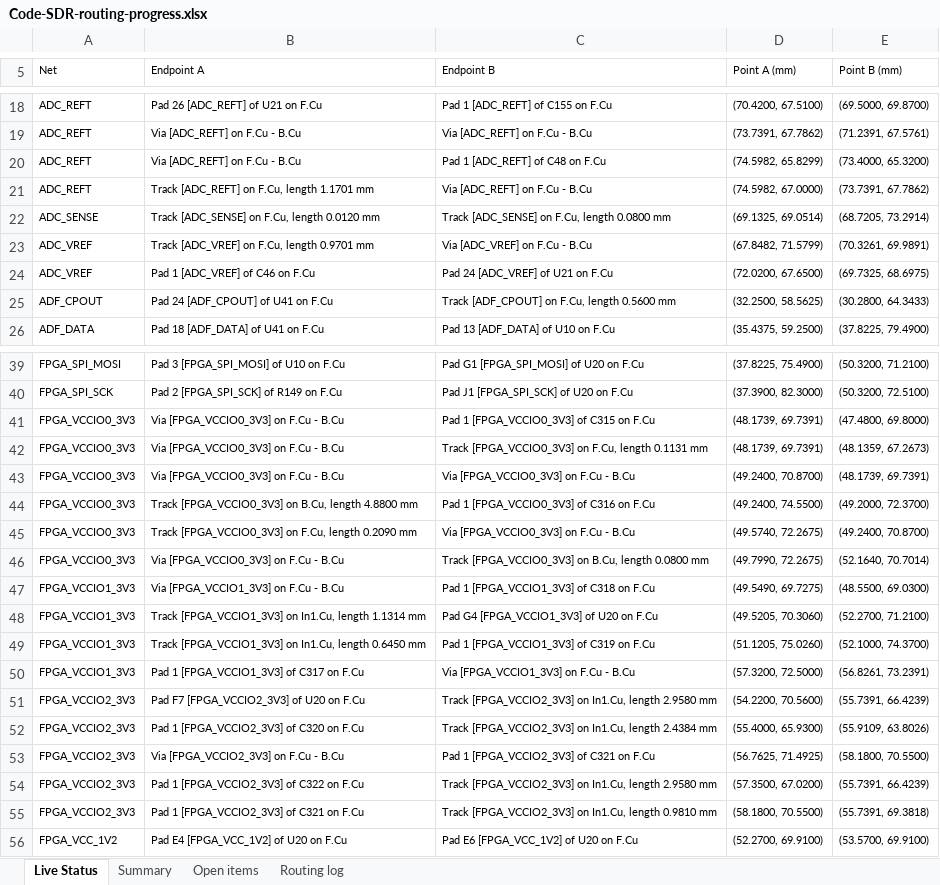
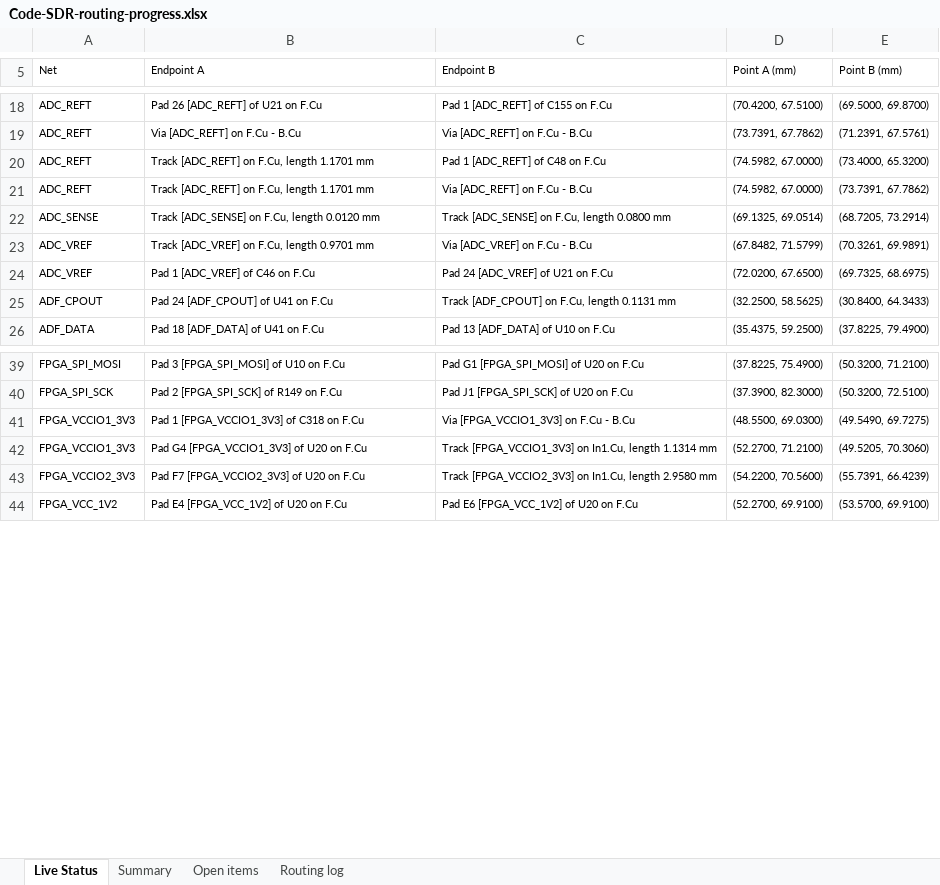
Before and after one commit to iamdarshg/Code-SDR, an Excel workbook: outputs/code-sdr-routing/Code-SDR-routing-progress.xlsx, sheet Live Status, drawn as a sheet; only a part is shown, gaps mark what is left out; values as stored, in another font and other column widths than the file's, no borders; table styles not drawn; removed rows and columns are numbered as before the commit, all else as after; the diff covers the shown part only; the diff names each change by its address in the sheet, - before the commit and + after, or states it on an @@ line.

Commit message:
hardware: connect twelve FPGA IO rail groups

```diff
--- a/outputs/code-sdr-routing/Code-SDR-routing-progress.xlsx (sheet Live Status)
+++ b/outputs/code-sdr-routing/Code-SDR-routing-progress.xlsx (sheet Live Status)
-B20 (Endpoint A): Via [ADC_REFT] on F.Cu - B.Cu
+B20 (Endpoint A): Track [ADC_REFT] on F.Cu, length 1.1701 mm
-D20 (Point A (mm)): (74.5982, 65.8299)
+D20 (Point A (mm)): (74.5982, 67.0000)
-C25 (Endpoint B): Track [ADF_CPOUT] on F.Cu, length 0.5600 mm
+C25 (Endpoint B): Track [ADF_CPOUT] on F.Cu, length 0.1131 mm
-E25 (Point B (mm)): (30.2800, 64.3433)
+E25 (Point B (mm)): (30.8400, 64.3433)
-row 41: FPGA_VCCIO0_3V3 | Via [FPGA_VCCIO0_3V3] on F.Cu - B.Cu | Pad 1 [FPGA_VCCIO0_3V3] of C315 on F.Cu | (48.1739, 69.7391) | (47.4800, 69.8000)
-row 42: FPGA_VCCIO0_3V3 | Via [FPGA_VCCIO0_3V3] on F.Cu - B.Cu | Track [FPGA_VCCIO0_3V3] on F.Cu, length 0.1131 mm | (48.1739, 69.7391) | (48.1359, 67.2673)
-row 43: FPGA_VCCIO0_3V3 | Via [FPGA_VCCIO0_3V3] on F.Cu - B.Cu | Via [FPGA_VCCIO0_3V3] on F.Cu - B.Cu | (49.2400, 70.8700) | (48.1739, 69.7391)
-row 44: FPGA_VCCIO0_3V3 | Track [FPGA_VCCIO0_3V3] on B.Cu, length 4.8800 mm | Pad 1 [FPGA_VCCIO0_3V3] of C316 on F.Cu | (49.2400, 74.5500) | (49.2000, 72.3700)
-row 45: FPGA_VCCIO0_3V3 | Track [FPGA_VCCIO0_3V3] on F.Cu, length 0.2090 mm | Via [FPGA_VCCIO0_3V3] on F.Cu - B.Cu | (49.5740, 72.2675) | (49.2400, 70.8700)
-row 46: FPGA_VCCIO0_3V3 | Via [FPGA_VCCIO0_3V3] on F.Cu - B.Cu | Track [FPGA_VCCIO0_3V3] on B.Cu, length 0.0800 mm | (49.7990, 72.2675) | (52.1640, 70.7014)
-row 47: FPGA_VCCIO1_3V3 | Via [FPGA_VCCIO1_3V3] on F.Cu - B.Cu | Pad 1 [FPGA_VCCIO1_3V3] of C318 on F.Cu | (49.5490, 69.7275) | (48.5500, 69.0300)
-row 48: FPGA_VCCIO1_3V3 | Track [FPGA_VCCIO1_3V3] on In1.Cu, length 1.1314 mm | Pad G4 [FPGA_VCCIO1_3V3] of U20 on F.Cu | (49.5205, 70.3060) | (52.2700, 71.2100)
-row 49: FPGA_VCCIO1_3V3 | Track [FPGA_VCCIO1_3V3] on In1.Cu, length 0.6450 mm | Pad 1 [FPGA_VCCIO1_3V3] of C319 on F.Cu | (51.1205, 75.0260) | (52.1000, 74.3700)
-B41 (Endpoint A): Pad 1 [FPGA_VCCIO1_3V3] of C317 on F.Cu
+B41 (Endpoint A): Pad 1 [FPGA_VCCIO1_3V3] of C318 on F.Cu
-D41 (Point A (mm)): (57.3200, 72.5000)
+D41 (Point A (mm)): (48.5500, 69.0300)
-E41 (Point B (mm)): (56.8261, 73.2391)
+E41 (Point B (mm)): (49.5490, 69.7275)
+row 42: FPGA_VCCIO1_3V3 | Pad G4 [FPGA_VCCIO1_3V3] of U20 on F.Cu | Track [FPGA_VCCIO1_3V3] on In1.Cu, length 1.1314 mm | (52.2700, 71.2100) | (49.5205, 70.3060)
-row 52: FPGA_VCCIO2_3V3 | Pad 1 [FPGA_VCCIO2_3V3] of C320 on F.Cu | Track [FPGA_VCCIO2_3V3] on In1.Cu, length 2.4384 mm | (55.4000, 65.9300) | (55.9109, 63.8026)
-row 53: FPGA_VCCIO2_3V3 | Via [FPGA_VCCIO2_3V3] on F.Cu - B.Cu | Pad 1 [FPGA_VCCIO2_3V3] of C321 on F.Cu | (56.7625, 71.4925) | (58.1800, 70.5500)
-row 54: FPGA_VCCIO2_3V3 | Pad 1 [FPGA_VCCIO2_3V3] of C322 on F.Cu | Track [FPGA_VCCIO2_3V3] on In1.Cu, length 2.9580 mm | (57.3500, 67.0200) | (55.7391, 66.4239)
-row 55: FPGA_VCCIO2_3V3 | Pad 1 [FPGA_VCCIO2_3V3] of C321 on F.Cu | Track [FPGA_VCCIO2_3V3] on In1.Cu, length 0.9810 mm | (58.1800, 70.5500) | (55.7391, 69.3818)
```
Also changed, not shown: 19 edited cells elsewhere in this sheet, sheet Open items, sheet Routing log, sheet Summary, 3 other files.
